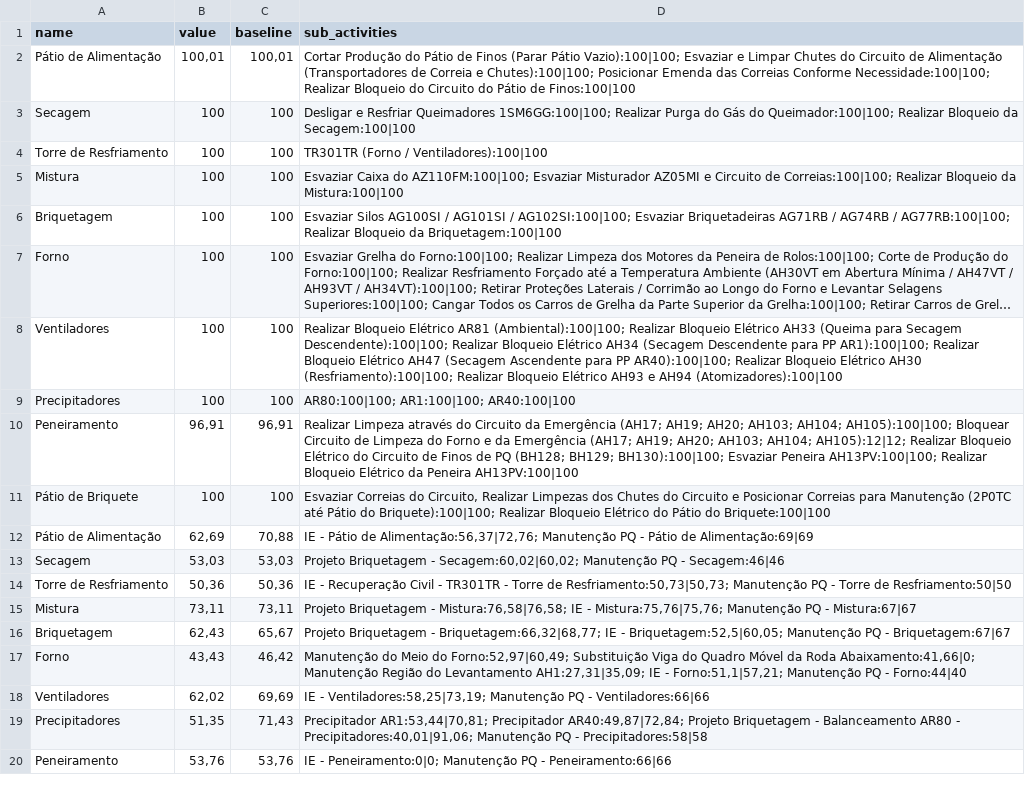
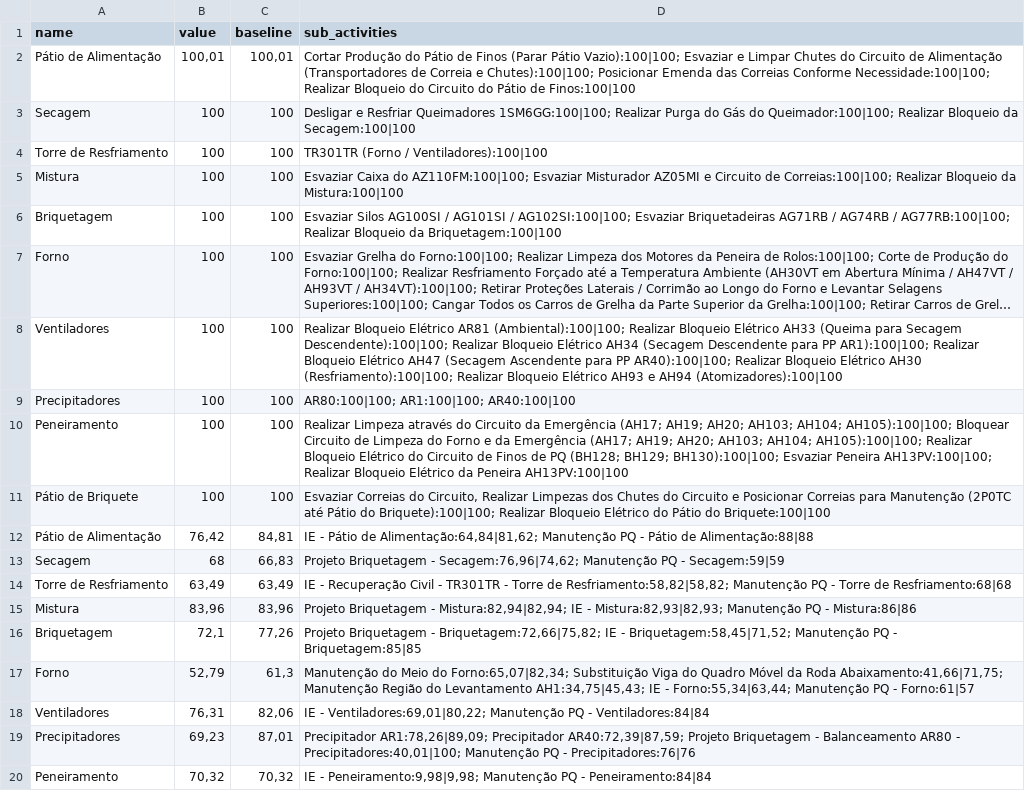
Before and after one commit to Lucas-dev98/Evolu-oParadaFria3, a CSV file: data/csv/frentes_filtrado.csv, drawn as a sheet; only a part is shown; long unchanged cells end in …; the diff covers the shown part only.

```diff
--- a/data/csv/frentes_filtrado.csv
+++ b/data/csv/frentes_filtrado.csv
@@ -9,12 +9,12 @@ Ventiladores,100,100,Realizar Bloqueio Elétrico AR81 (Ambiental):100|100; Reali
 Precipitadores,100,100,AR80:100|100; AR1:100|100; AR40:100|100
-Peneiramento,"96,91","96,91",Realizar Limpeza através do Circuito da Emergência (AH17; AH19; AH20; AH103; AH104; AH105):100|100; Bloquear Circuito de Limpeza do Forno e da Emergência (AH17; AH19; AH20; AH103; AH104; AH105):12|12; Realizar Bloqueio Elétrico do Circuito de Finos de PQ (BH128; BH129; BH130):100|100; Esvaziar Peneira AH13PV:100|100; Realizar Bloqueio Elétrico da Peneira AH13PV:100|100
+Peneiramento,100,100,Realizar Limpeza através do Circuito da Emergência (AH17; AH19; AH20; AH103; AH104; AH105):100|100; Bloquear Circuito de Limpeza do Forno e da Emergência (AH17; AH19; AH20; AH103; AH104; AH105):100|100; Realizar Bloqueio Elétrico do Circuito de Finos de PQ (BH128; BH129; BH130):100|100; Esvaziar Peneira AH13PV:100|100; Realizar Bloqueio Elétrico da Peneira AH13PV:100|100
 Pátio de Briquete,100,100,"Esvaziar Correias do Circuito, Realizar Limpezas dos Chutes do Circuito e Posicionar Correias para Manutenção (2P0TC até Pátio do Briquete):100|100; Realizar Bloqueio Elétrico do Pátio do Briquete:100|100"
-Pátio de Alimentação,"62,69","70,88","IE - Pátio de Alimentação:56,37|72,76; Manutenção PQ - Pátio de Alimentação:69|69"
-Secagem,"53,03","53,03","Projeto Briquetagem - Secagem:60,02|60,02; Manutenção PQ - Secagem:46|46"
-Torre de Resfriamento,"50,36","50,36","IE - Recuperação Civil - TR301TR - Torre de Resfriamento:50,73|50,73; Manutenção PQ - Torre de Resfriamento:50|50"
-Mistura,"73,11","73,11","Projeto Briquetagem - Mistura:76,58|76,58; IE - Mistura:75,76|75,76; Manutenção PQ - Mistura:67|67"
-Briquetagem,"62,43","65,67","Projeto Briquetagem - Briquetagem:66,32|68,77; IE - Briquetagem:52,5|60,05; Manutenção PQ - Briquetagem:67|67"
-Forno,"43,43","46,42","Manutenção do Meio do Forno:52,97|60,49; Substituição Viga do Quadro Móvel da Roda Abaixamento:41,66|0; Manutenção Região do Levantamento AH1:27,31|35,09; IE - Forno:51,1|57,21; Manutenção PQ - Forno:44|40"
-Ventiladores,"62,02","69,69","IE - Ventiladores:58,25|73,19; Manutenção PQ - Ventiladores:66|66"
-Precipitadores,"51,35","71,43","Precipitador AR1:53,44|70,81; Precipitador AR40:49,87|72,84; Projeto Briquetagem - Balanceamento AR80 - Precipitadores:40,01|91,06; Manutenção PQ - Precipitadores:58|58"
-Peneiramento,"53,76","53,76",IE - Peneiramento:0|0; Manutenção PQ - Peneiramento:66|66
+Pátio de Alimentação,"76,42","84,81","IE - Pátio de Alimentação:64,84|81,62; Manutenção PQ - Pátio de Alimentação:88|88"
+Secagem,68,"66,83","Projeto Briquetagem - Secagem:76,96|74,62; Manutenção PQ - Secagem:59|59"
+Torre de Resfriamento,"63,49","63,49","IE - Recuperação Civil - TR301TR - Torre de Resfriamento:58,82|58,82; Manutenção PQ - Torre de Resfriamento:68|68"
+Mistura,"83,96","83,96","Projeto Briquetagem - Mistura:82,94|82,94; IE - Mistura:82,93|82,93; Manutenção PQ - Mistura:86|86"
+Briquetagem,"72,1","77,26","Projeto Briquetagem - Briquetagem:72,66|75,82; IE - Briquetagem:58,45|71,52; Manutenção PQ - Briquetagem:85|85"
+Forno,"52,79","61,3","Manutenção do Meio do Forno:65,07|82,34; Substituição Viga do Quadro Móvel da Roda Abaixamento:41,66|71,75; Manutenção Região do Levantamento AH1:34,75|45,43; IE - Forno:55,34|63,44; Manutenção PQ - Forno:61|57"
+Ventiladores,"76,31","82,06","IE - Ventiladores:69,01|80,22; Manutenção PQ - Ventiladores:84|84"
+Precipitadores,"69,23","87,01","Precipitador AR1:78,26|89,09; Precipitador AR40:72,39|87,59; Projeto Briquetagem - Balanceamento AR80 - Precipitadores:40,01|100; Manutenção PQ - Precipitadores:76|76"
+Peneiramento,"70,32","70,32","IE - Peneiramento:9,98|9,98; Manutenção PQ - Peneiramento:84|84"
```
Also changed, not shown: 3 edited cells elsewhere in this file, data/Project/250609 - Report - PFBT1.csv, data/csv/frentes_filtrado_corrigido.csv, 5 other files.
